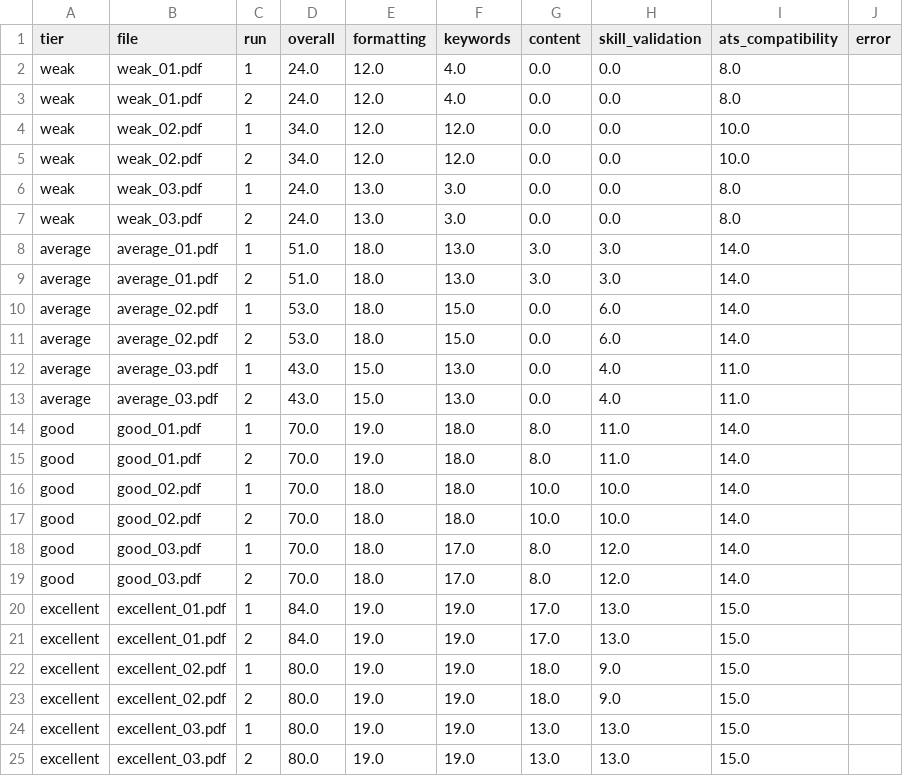
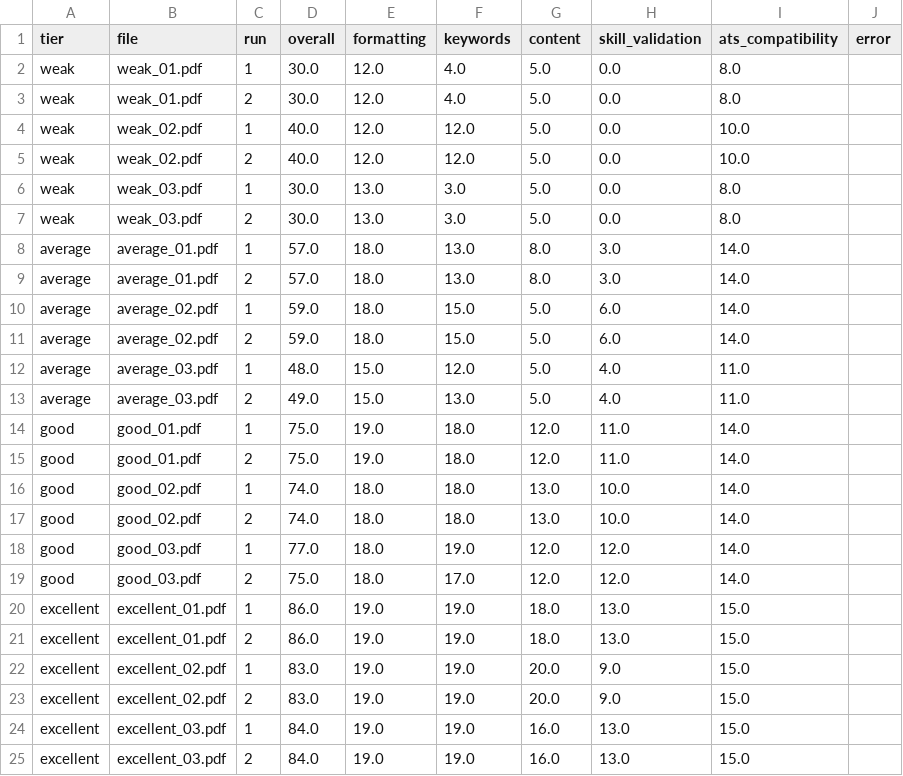
Before and after one commit to udaykumarvadde200/ATS_SCORER, a CSV file: evaluation/results.csv, drawn as a sheet.

Commit message:
Add timing logs, redesigned PDF report, better bullet suggestions, and speed fixes
Timing decorators and request logging. Native ReportLab PDF with fallback. Bullet suggestions with measure ideas and cosmetic/buzzword filters. Spelling check limited to short words with a time budget. Skill validation embeds in two batches.

```diff
--- a/evaluation/results.csv
+++ b/evaluation/results.csv
@@ -1,25 +1,25 @@
 tier,file,run,overall,formatting,keywords,content,skill_validation,ats_compatibility,error
-weak,weak_01.pdf,1,24.0,12.0,4.0,0.0,0.0,8.0,
-weak,weak_01.pdf,2,24.0,12.0,4.0,0.0,0.0,8.0,
-weak,weak_02.pdf,1,34.0,12.0,12.0,0.0,0.0,10.0,
-weak,weak_02.pdf,2,34.0,12.0,12.0,0.0,0.0,10.0,
-weak,weak_03.pdf,1,24.0,13.0,3.0,0.0,0.0,8.0,
-weak,weak_03.pdf,2,24.0,13.0,3.0,0.0,0.0,8.0,
-average,average_01.pdf,1,51.0,18.0,13.0,3.0,3.0,14.0,
-average,average_01.pdf,2,51.0,18.0,13.0,3.0,3.0,14.0,
-average,average_02.pdf,1,53.0,18.0,15.0,0.0,6.0,14.0,
-average,average_02.pdf,2,53.0,18.0,15.0,0.0,6.0,14.0,
-average,average_03.pdf,1,43.0,15.0,13.0,0.0,4.0,11.0,
-average,average_03.pdf,2,43.0,15.0,13.0,0.0,4.0,11.0,
-good,good_01.pdf,1,70.0,19.0,18.0,8.0,11.0,14.0,
-good,good_01.pdf,2,70.0,19.0,18.0,8.0,11.0,14.0,
-good,good_02.pdf,1,70.0,18.0,18.0,10.0,10.0,14.0,
-good,good_02.pdf,2,70.0,18.0,18.0,10.0,10.0,14.0,
-good,good_03.pdf,1,70.0,18.0,17.0,8.0,12.0,14.0,
-good,good_03.pdf,2,70.0,18.0,17.0,8.0,12.0,14.0,
-excellent,excellent_01.pdf,1,84.0,19.0,19.0,17.0,13.0,15.0,
-excellent,excellent_01.pdf,2,84.0,19.0,19.0,17.0,13.0,15.0,
-excellent,excellent_02.pdf,1,80.0,19.0,19.0,18.0,9.0,15.0,
-excellent,excellent_02.pdf,2,80.0,19.0,19.0,18.0,9.0,15.0,
-excellent,excellent_03.pdf,1,80.0,19.0,19.0,13.0,13.0,15.0,
-excellent,excellent_03.pdf,2,80.0,19.0,19.0,13.0,13.0,15.0,
+weak,weak_01.pdf,1,30.0,12.0,4.0,5.0,0.0,8.0,
+weak,weak_01.pdf,2,30.0,12.0,4.0,5.0,0.0,8.0,
+weak,weak_02.pdf,1,40.0,12.0,12.0,5.0,0.0,10.0,
+weak,weak_02.pdf,2,40.0,12.0,12.0,5.0,0.0,10.0,
+weak,weak_03.pdf,1,30.0,13.0,3.0,5.0,0.0,8.0,
+weak,weak_03.pdf,2,30.0,13.0,3.0,5.0,0.0,8.0,
+average,average_01.pdf,1,57.0,18.0,13.0,8.0,3.0,14.0,
+average,average_01.pdf,2,57.0,18.0,13.0,8.0,3.0,14.0,
+average,average_02.pdf,1,59.0,18.0,15.0,5.0,6.0,14.0,
+average,average_02.pdf,2,59.0,18.0,15.0,5.0,6.0,14.0,
+average,average_03.pdf,1,48.0,15.0,12.0,5.0,4.0,11.0,
+average,average_03.pdf,2,49.0,15.0,13.0,5.0,4.0,11.0,
+good,good_01.pdf,1,75.0,19.0,18.0,12.0,11.0,14.0,
+good,good_01.pdf,2,75.0,19.0,18.0,12.0,11.0,14.0,
+good,good_02.pdf,1,74.0,18.0,18.0,13.0,10.0,14.0,
+good,good_02.pdf,2,74.0,18.0,18.0,13.0,10.0,14.0,
+good,good_03.pdf,1,77.0,18.0,19.0,12.0,12.0,14.0,
+good,good_03.pdf,2,75.0,18.0,17.0,12.0,12.0,14.0,
+excellent,excellent_01.pdf,1,86.0,19.0,19.0,18.0,13.0,15.0,
+excellent,excellent_01.pdf,2,86.0,19.0,19.0,18.0,13.0,15.0,
+excellent,excellent_02.pdf,1,83.0,19.0,19.0,20.0,9.0,15.0,
+excellent,excellent_02.pdf,2,83.0,19.0,19.0,20.0,9.0,15.0,
+excellent,excellent_03.pdf,1,84.0,19.0,19.0,16.0,13.0,15.0,
+excellent,excellent_03.pdf,2,84.0,19.0,19.0,16.0,13.0,15.0,
```
Also changed, not shown: 25 other files.
